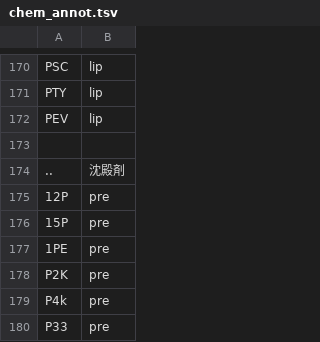
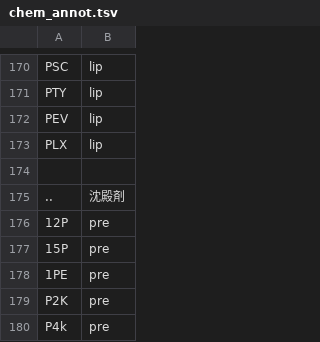
Before and after one commit to hiro111suzu/yorodumi-edit, a TSV file: chem_annot.tsv, drawn as a sheet; only a part is shown, gaps mark what is left out; the shorter side is filled out with more unchanged rows.

```diff
--- a/chem_annot.tsv
+++ b/chem_annot.tsv
@@ -172,2 +172,3 @@ PTY	lip
 PEV	lip
+PLX	lip
 
```
Also changed, not shown: blist.tsv, categ.tsv, 6 other files.
